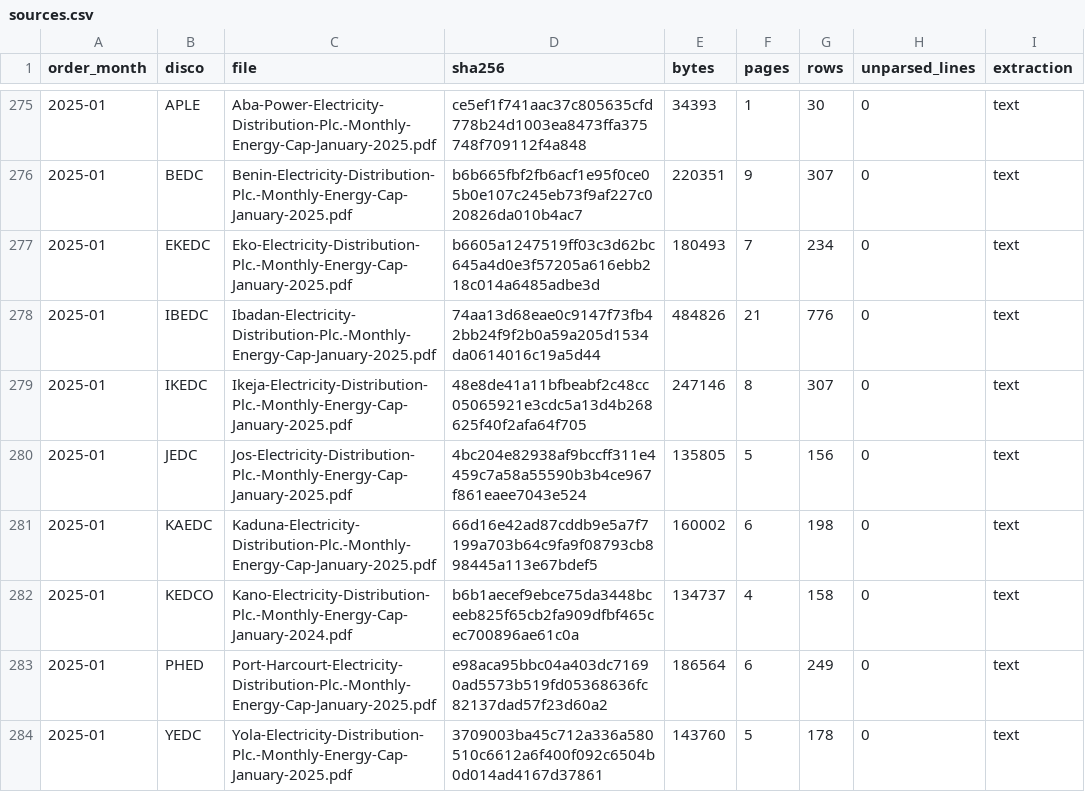
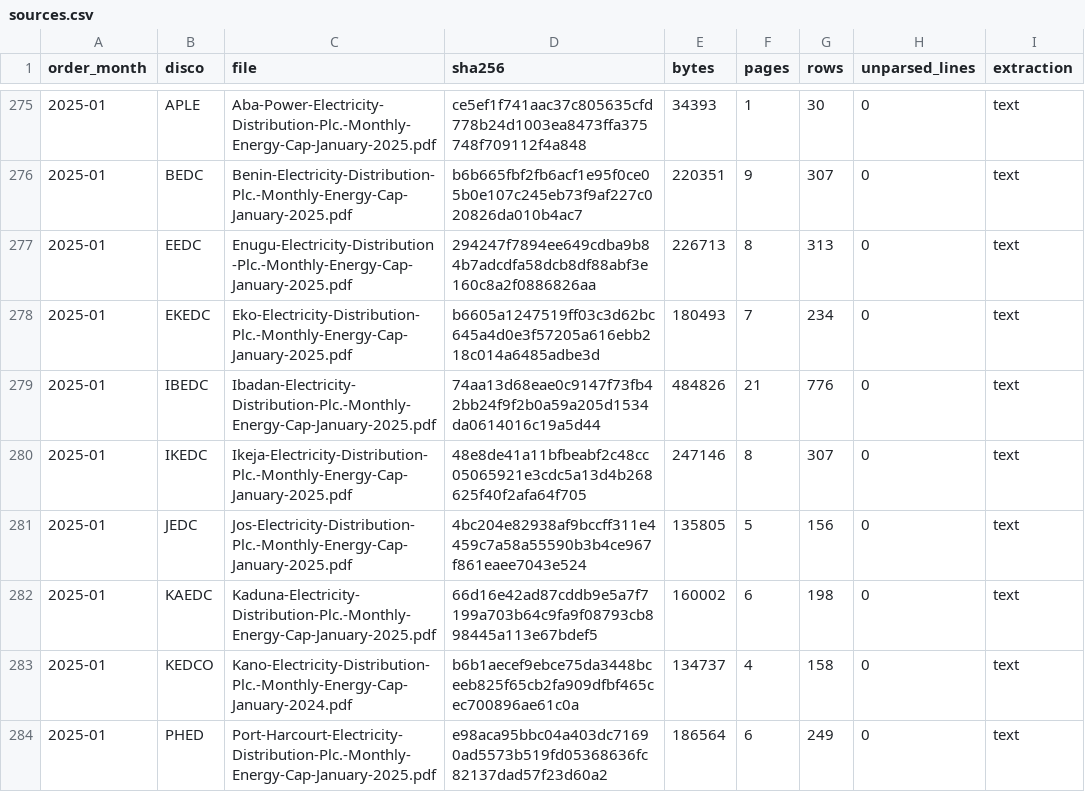
Before and after one commit to Godzilla-lab/naija-grid, a CSV file: data/parsed/sources.csv, drawn as a sheet; only a part is shown, gaps mark what is left out; the shorter side is filled out with more unchanged rows; the diff names each change by its address in the sheet, - before the commit and + after, or states it on an @@ line.

```diff
--- a/data/parsed/sources.csv
+++ b/data/parsed/sources.csv
+row 277: 2025-01 | EEDC | Enugu-Electricity-Distribution-Plc.-Monthly-Energy-Cap-January-2025.pdf | 294247f7894ee649cdba9b84b7adcdfa58dcb8df88abf3e160c8a2f0886826aa | 226713 | 8 | 313 | 0 | text
```
Also changed, not shown: data/clean/band_history_wide.csv, data/rankings/highest_caps_latest.csv, 33 other files.
